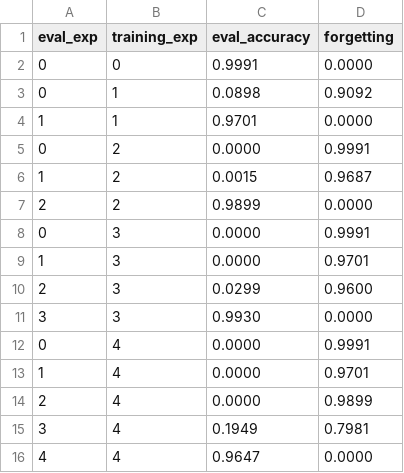
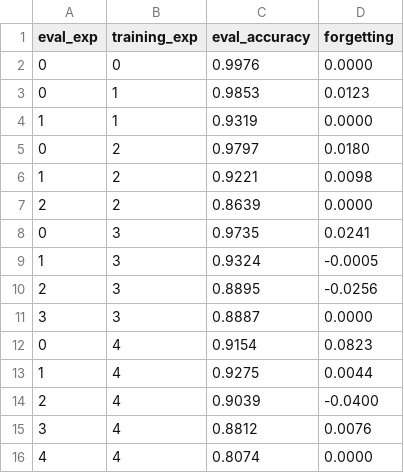
Before and after one commit to alisonlupton/tinyML_thesis, a CSV file: baseline_4/metrics/cl_results.csv, drawn as a sheet.

```diff
--- a/baseline_4/metrics/cl_results.csv
+++ b/baseline_4/metrics/cl_results.csv
@@ -1,16 +1,16 @@
 eval_exp,training_exp,eval_accuracy,forgetting
-0,0,0.9991,0.0000
-0,1,0.0898,0.9092
-1,1,0.9701,0.0000
-0,2,0.0000,0.9991
-1,2,0.0015,0.9687
-2,2,0.9899,0.0000
-0,3,0.0000,0.9991
-1,3,0.0000,0.9701
-2,3,0.0299,0.9600
-3,3,0.9930,0.0000
-0,4,0.0000,0.9991
-1,4,0.0000,0.9701
-2,4,0.0000,0.9899
-3,4,0.1949,0.7981
-4,4,0.9647,0.0000
+0,0,0.9976,0.0000
+0,1,0.9853,0.0123
+1,1,0.9319,0.0000
+0,2,0.9797,0.0180
+1,2,0.9221,0.0098
+2,2,0.8639,0.0000
+0,3,0.9735,0.0241
+1,3,0.9324,-0.0005
+2,3,0.8895,-0.0256
+3,3,0.8887,0.0000
+0,4,0.9154,0.0823
+1,4,0.9275,0.0044
+2,4,0.9039,-0.0400
+3,4,0.8812,0.0076
+4,4,0.8074,0.0000
```
Also changed, not shown: baseline_4/metrics/tinyml_metrics_summary.csv, 6 other files.
